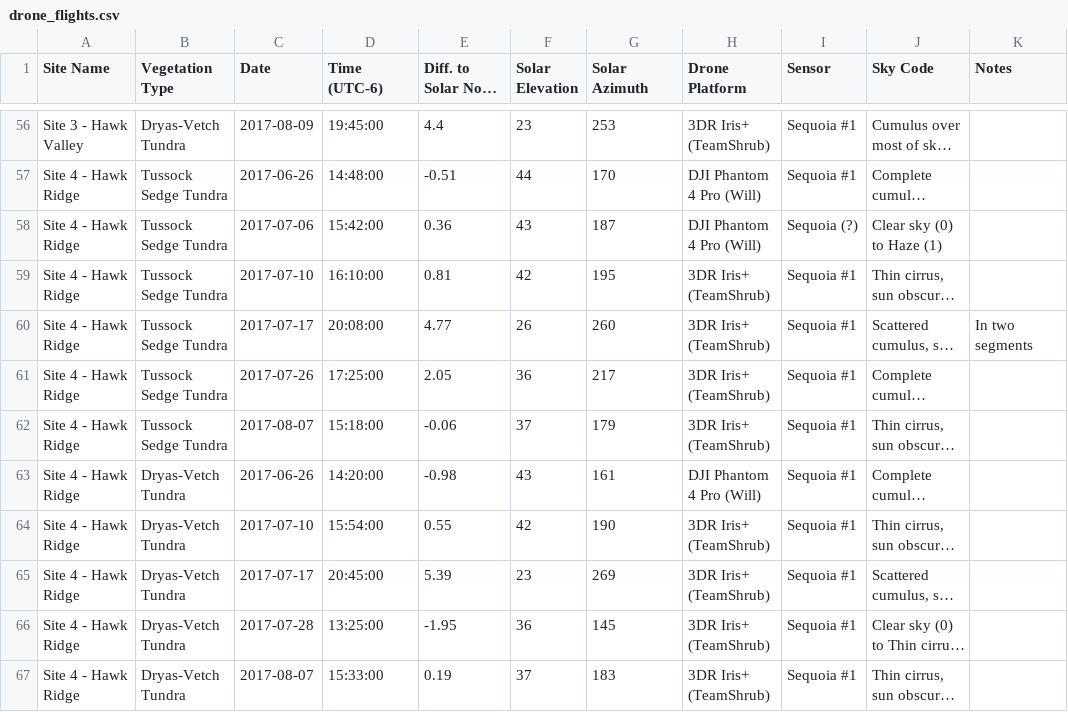
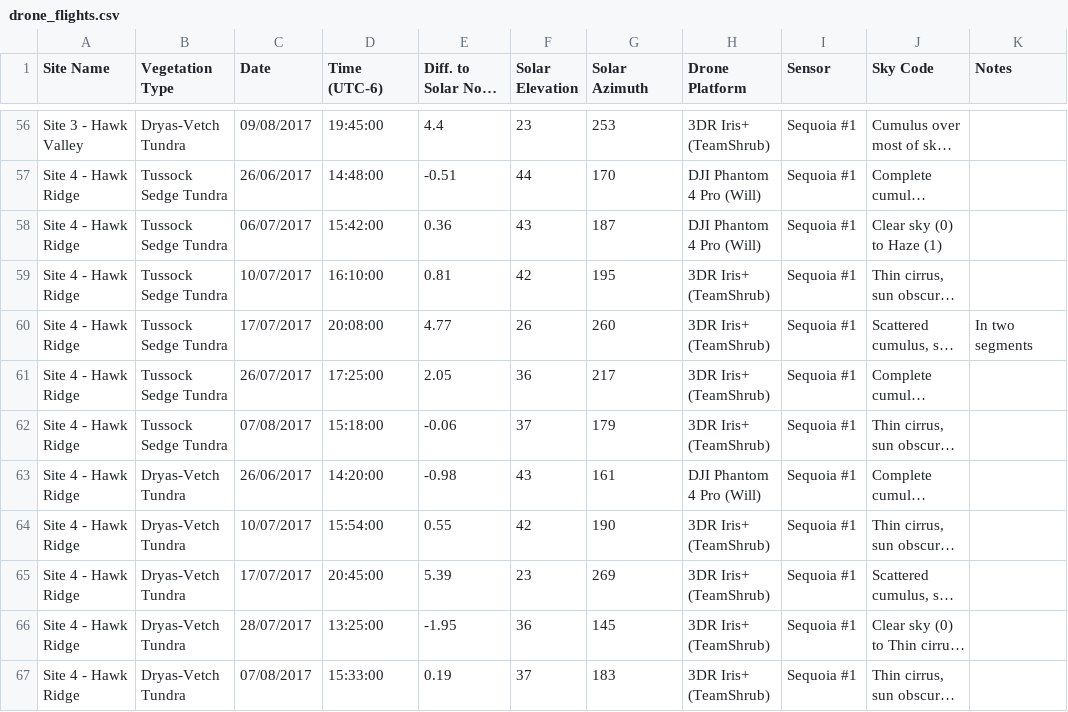
Before and after one commit to jakobjassmann/qhi_phen_ts, a CSV file: data/fig_1_satellite_drone_ts_map/drone_flights.csv, drawn as a sheet; only a part is shown, gaps mark what is left out; long unchanged cells end in …; the diff covers the shown part only; the diff names each change by its address in the sheet, - before the commit and + after, or states it on an @@ line.

Commit message:
Added missing Sequoia IDs to flight log meta data.

```diff
--- a/data/fig_1_satellite_drone_ts_map/drone_flights.csv
+++ b/data/fig_1_satellite_drone_ts_map/drone_flights.csv
-C56 (Date): 2017-08-09
+C56 (Date): 09/08/2017
-C57 (Date): 2017-06-26
+C57 (Date): 26/06/2017
-C58 (Date): 2017-07-06
+C58 (Date): 06/07/2017
-I58 (Sensor): Sequoia (?)
+I58 (Sensor): Sequoia #1
-C59 (Date): 2017-07-10
+C59 (Date): 10/07/2017
-C60 (Date): 2017-07-17
+C60 (Date): 17/07/2017
-C61 (Date): 2017-07-26
+C61 (Date): 26/07/2017
-C62 (Date): 2017-08-07
+C62 (Date): 07/08/2017
-C63 (Date): 2017-06-26
+C63 (Date): 26/06/2017
-C64 (Date): 2017-07-10
+C64 (Date): 10/07/2017
-C65 (Date): 2017-07-17
+C65 (Date): 17/07/2017
-C66 (Date): 2017-07-28
+C66 (Date): 28/07/2017
-C67 (Date): 2017-08-07
+C67 (Date): 07/08/2017
```
Also changed, not shown: 55 edited cells elsewhere in this file, data/auxillary/flight_log_meta_data.csv.
